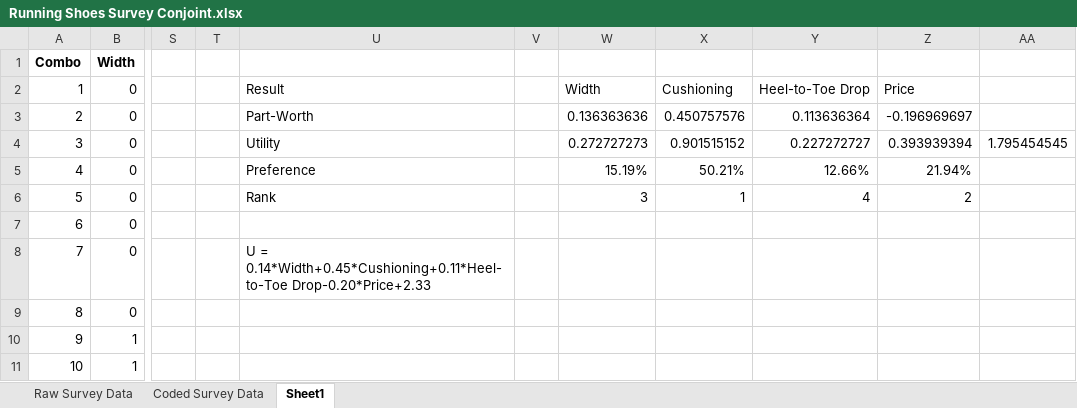
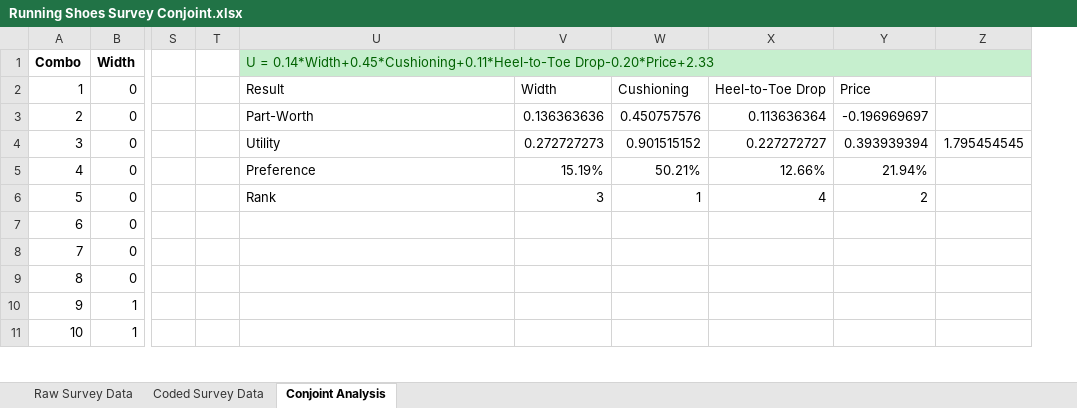
Before and after one commit to nicholaslwong/MKTG.X413.-14-Consumer-Insights-Data-Analysis-and-Interpretation, an Excel workbook: Running Shoes Survey Conjoint.xlsx, sheet Conjoint Analysis, drawn as a sheet; only a part is shown, gaps mark what is left out; values as stored, in another font and other column widths than the file's, no borders; charts and pictures not drawn; removed rows and columns are numbered as before the commit, all else as after; the diff names each change by its address in the sheet, - before the commit and + after, or states it on an @@ line.

```diff
--- a/Running Shoes Survey Conjoint.xlsx (sheet Conjoint Analysis)
+++ b/Running Shoes Survey Conjoint.xlsx (sheet Conjoint Analysis)
-sheet tab: Sheet1
+sheet tab: Conjoint Analysis
-column V, empty
-U1: (empty)
+U1: U = 0.14*Width+0.45*Cushioning+0.11*Heel-to-Toe Drop-0.20*Price+2.33
-U1 fill: none
+U1 fill: #C6EFCE
+U1:Z1 merged
-V1:Z1 fill: none
+V1:Z1 fill: #C6EFCE
-U8: U = 0.14*Width+0.45*Cushioning+0.11*Heel-to-Toe Drop-0.20*Price+2.33
+U8: (empty)
```
Also changed, not shown: formulas that keep their value, charts or pictures, 1 other file.
